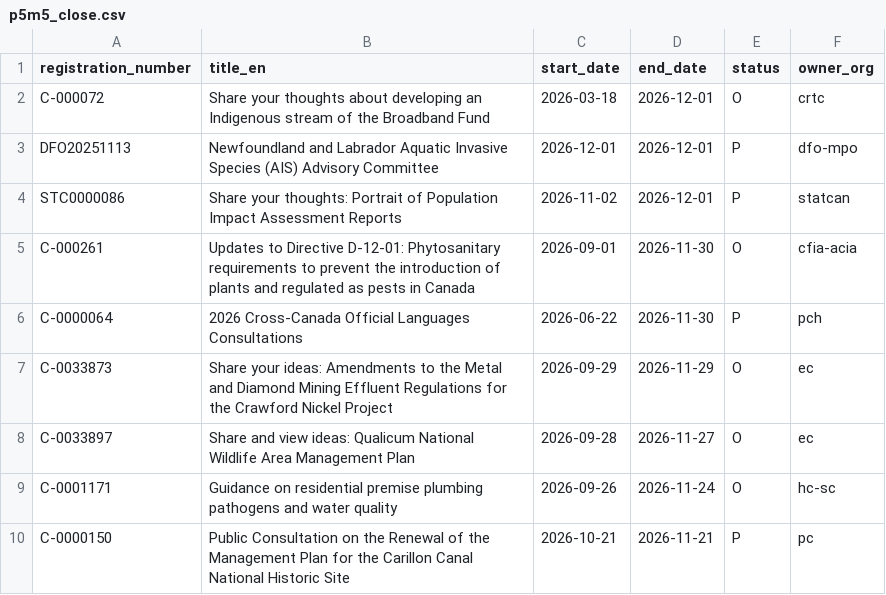
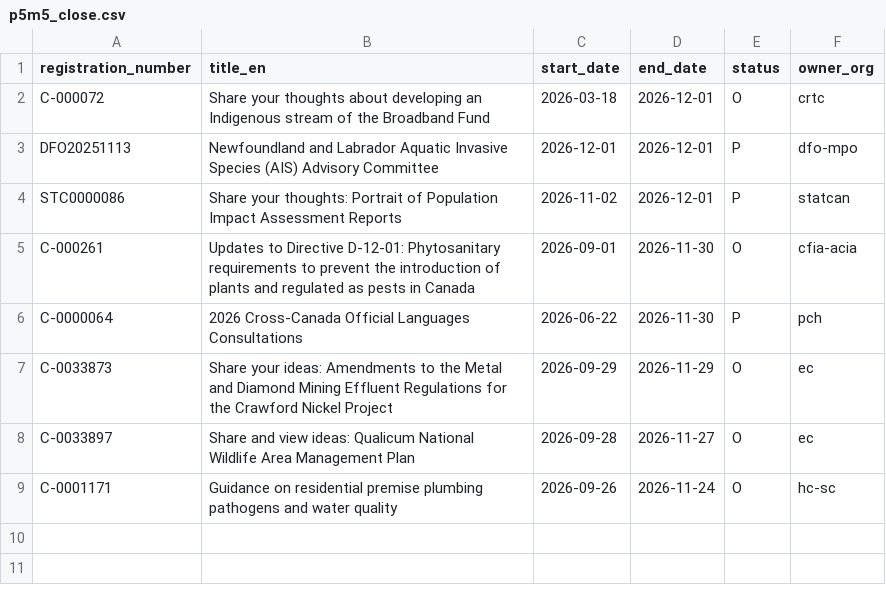
Before and after one commit to PatLittle/Consultations-Tracker, a CSV file: p5m5_close.csv, drawn as a sheet.

```diff
--- a/p5m5_close.csv
+++ b/p5m5_close.csv
@@ -9,2 +9 @@ C-0033897,Share and view ideas: Qualicum National Wildlife Area Management Plan,
 C-0001171,Guidance on residential premise plumbing pathogens and water quality,2026-09-26,2026-11-24,O,hc-sc
-C-0000150,Public Consultation on the Renewal of the Management Plan for the Carillon Canal National Historic Site,2026-10-21,2026-11-21,P,pc
```
Also changed, not shown: 3 other files.
